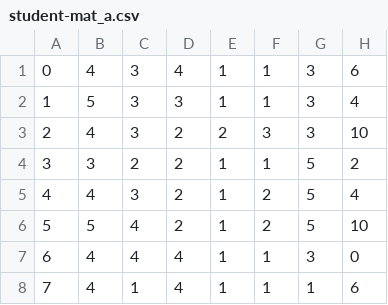
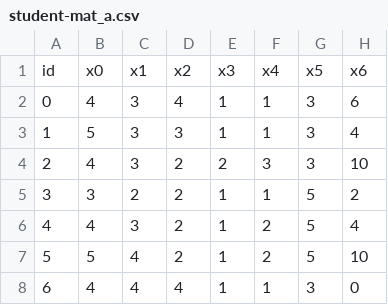
Before and after one commit to FederatedAI/FATE, a CSV file: examples/data/student-mat_a.csv, drawn as a sheet; only a part is shown; the shorter side is filled out with more unchanged rows; the diff names each change by its address in the sheet, - before the commit and + after, or states it on an @@ line.

Commit message:
update example and readme of secureboost, fix code bug

```diff
--- a/examples/data/student-mat_a.csv
+++ b/examples/data/student-mat_a.csv
+row 1: id | x0 | x1 | x2 | x3 | x4 | x5 | x6
```
Also changed, not shown: examples/data/student-mat_b.csv, 11 other files.
